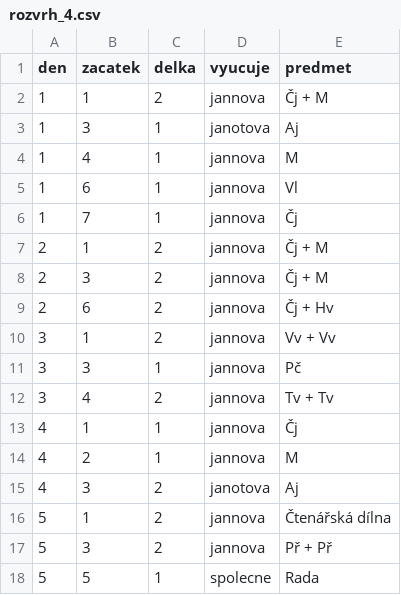
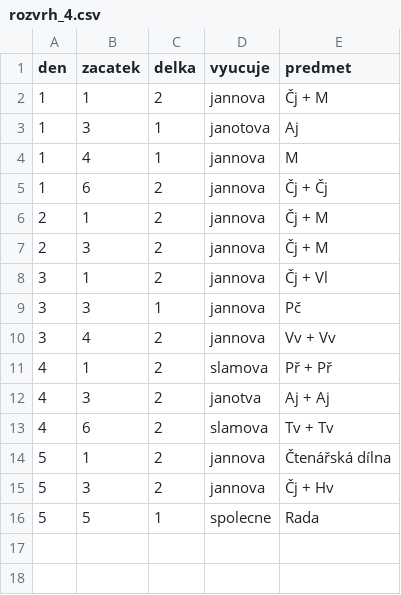
Before and after one commit to matyaskopp/zsplavsko-rozvrh, a CSV file: data/rozvrh_4.csv, drawn as a sheet.

Commit message:
Update rozvrh_4.csv

```diff
--- a/data/rozvrh_4.csv
+++ b/data/rozvrh_4.csv
@@ -4,15 +4,13 @@ den,zacatek,delka,vyucuje,predmet
 1,4,1,jannova,M
-1,6,1,jannova,Vl
-1,7,1,jannova,Čj
+1,6,2,jannova,Čj + Čj
 2,1,2,jannova,Čj + M
 2,3,2,jannova,Čj + M
-2,6,2,jannova,Čj + Hv
-3,1,2,jannova,Vv + Vv
+3,1,2,jannova,Čj + Vl
 3,3,1,jannova,Pč
-3,4,2,jannova,Tv + Tv
-4,1,1,jannova,Čj
-4,2,1,jannova,M
-4,3,2,janotova,Aj
+3,4,2,jannova,Vv + Vv
+4,1,2,slamova,Př + Př
+4,3,2,janotva,Aj + Aj
+4,6,2,slamova,Tv + Tv
 5,1,2,jannova,Čtenářská dílna
-5,3,2,jannova,Př + Př
+5,3,2,jannova,Čj + Hv
 5,5,1,spolecne,Rada
```
